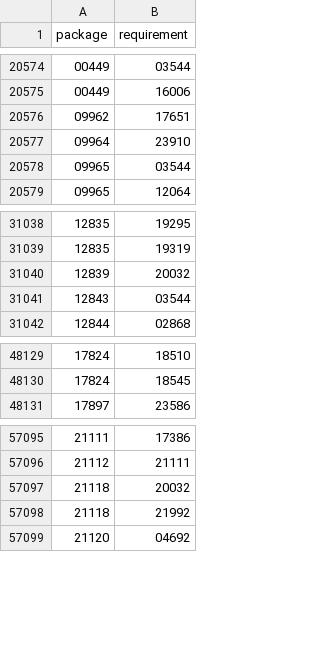
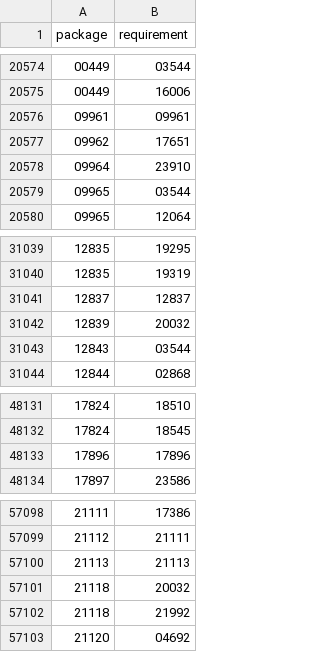
Before and after one commit to JuniorAlencar/MAAED, a CSV file: python-dependency/data/edges.csv, drawn as a sheet; only a part is shown, gaps mark what is left out; the diff names each change by its address in the sheet, - before the commit and + after, or states it on an @@ line.

```diff
--- a/python-dependency/data/edges.csv
+++ b/python-dependency/data/edges.csv
+row 20576: 09961 | 09961
+row 31041: 12837 | 12837
+row 48133: 17896 | 17896
+row 57100: 21113 | 21113
```
Also changed, not shown: 4 other files.
